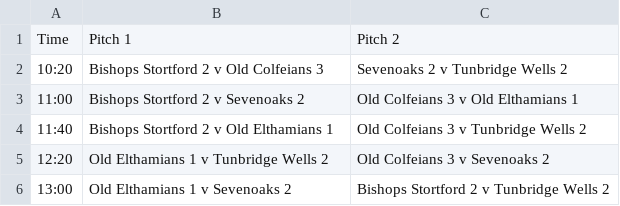
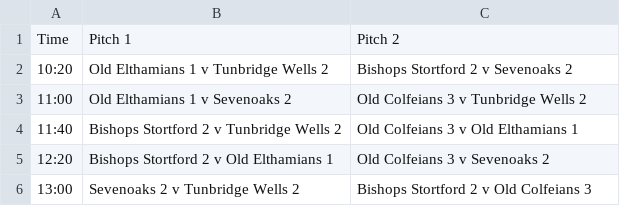
Before and after one commit to dominicsayers/blackheath-festival-2018, a CSV file: schedules/U10/B.csv, drawn as a sheet.

```diff
--- a/schedules/U10/B.csv
+++ b/schedules/U10/B.csv
@@ -1,6 +1,6 @@
 Time,Pitch 1,Pitch 2
-10:20,Bishops Stortford 2 v Old Colfeians 3,Sevenoaks 2 v Tunbridge Wells 2
-11:00,Bishops Stortford 2 v Sevenoaks 2,Old Colfeians 3 v Old Elthamians 1
-11:40,Bishops Stortford 2 v Old Elthamians 1,Old Colfeians 3 v Tunbridge Wells 2
-12:20,Old Elthamians 1 v Tunbridge Wells 2,Old Colfeians 3 v Sevenoaks 2
-13:00,Old Elthamians 1 v Sevenoaks 2,Bishops Stortford 2 v Tunbridge Wells 2
+10:20,Old Elthamians 1 v Tunbridge Wells 2,Bishops Stortford 2 v Sevenoaks 2
+11:00,Old Elthamians 1 v Sevenoaks 2,Old Colfeians 3 v Tunbridge Wells 2
+11:40,Bishops Stortford 2 v Tunbridge Wells 2,Old Colfeians 3 v Old Elthamians 1
+12:20,Bishops Stortford 2 v Old Elthamians 1,Old Colfeians 3 v Sevenoaks 2
+13:00,Sevenoaks 2 v Tunbridge Wells 2,Bishops Stortford 2 v Old Colfeians 3
```
Also changed, not shown: schedules/U10/A.csv, schedules/U10/C.csv, 11 other files.
